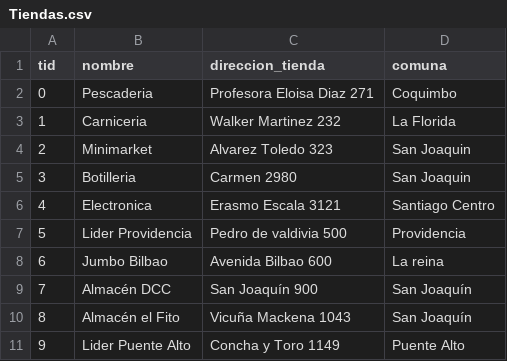
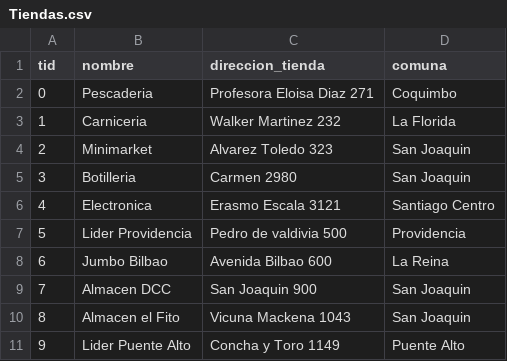
Before and after one commit to camilabarrera26/Grupo31, a CSV file: Entrega1/CSV/Tiendas.csv, drawn as a sheet.

```diff
--- a/Entrega1/CSV/Tiendas.csv
+++ b/Entrega1/CSV/Tiendas.csv
@@ -7,5 +7,5 @@
 5,Lider Providencia,Pedro de valdivia 500,Providencia
-6,Jumbo Bilbao,Avenida Bilbao 600,La reina
-7,Almacén DCC,San Joaquín 900,San Joaquín
-8,Almacén el Fito,Vicuña Mackena 1043,San Joaquín
+6,Jumbo Bilbao,Avenida Bilbao 600,La Reina
+7,Almacen DCC,San Joaquin 900,San Joaquin
+8,Almacen el Fito,Vicuna Mackena 1043,San Joaquin
 9,Lider Puente Alto,Concha y Toro 1149,Puente Alto
```
Also changed, not shown: Entrega1/CSV/DireccionesDespacho.csv, Entrega1/CSV/DireccionesUsuarios.csv, 4 other files.
